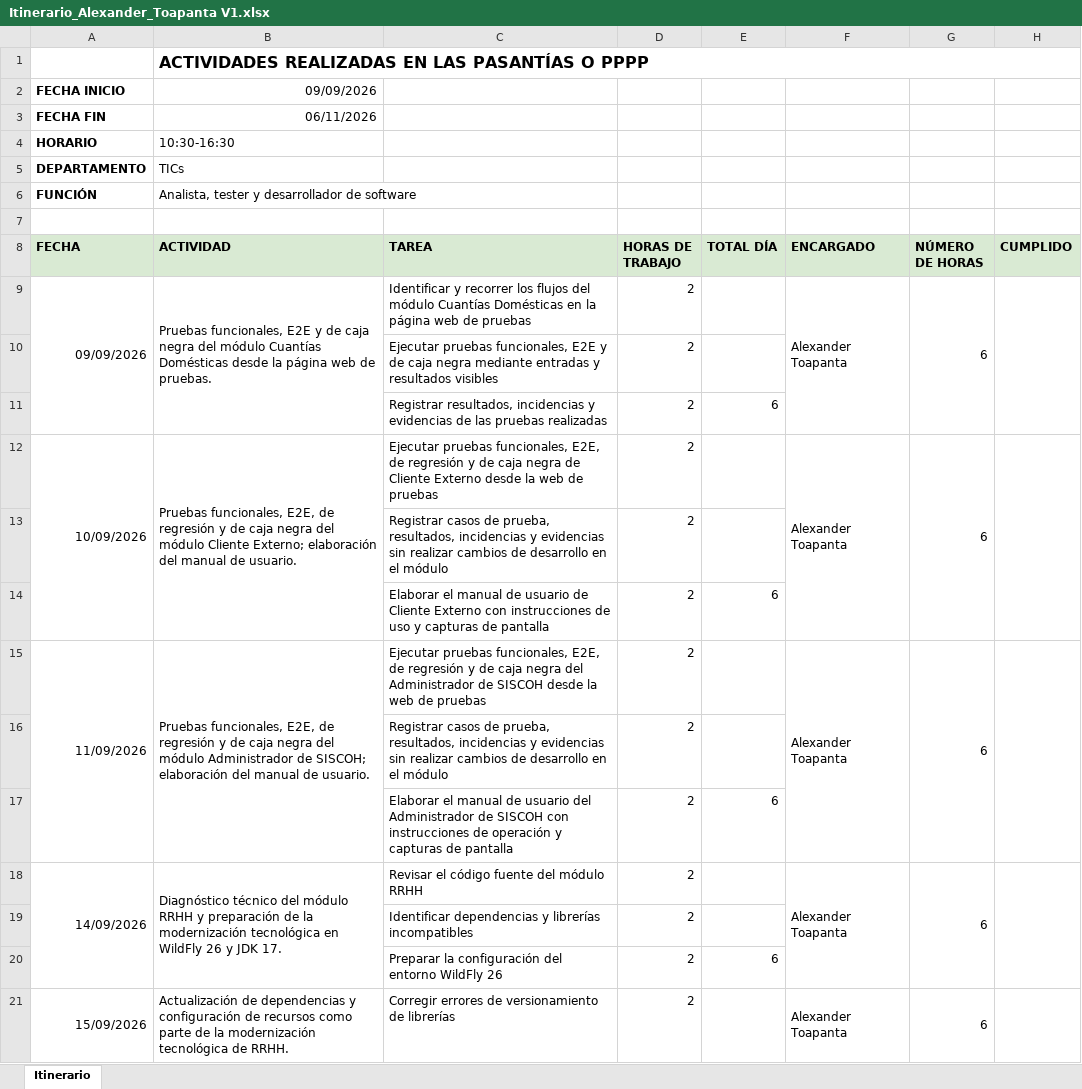
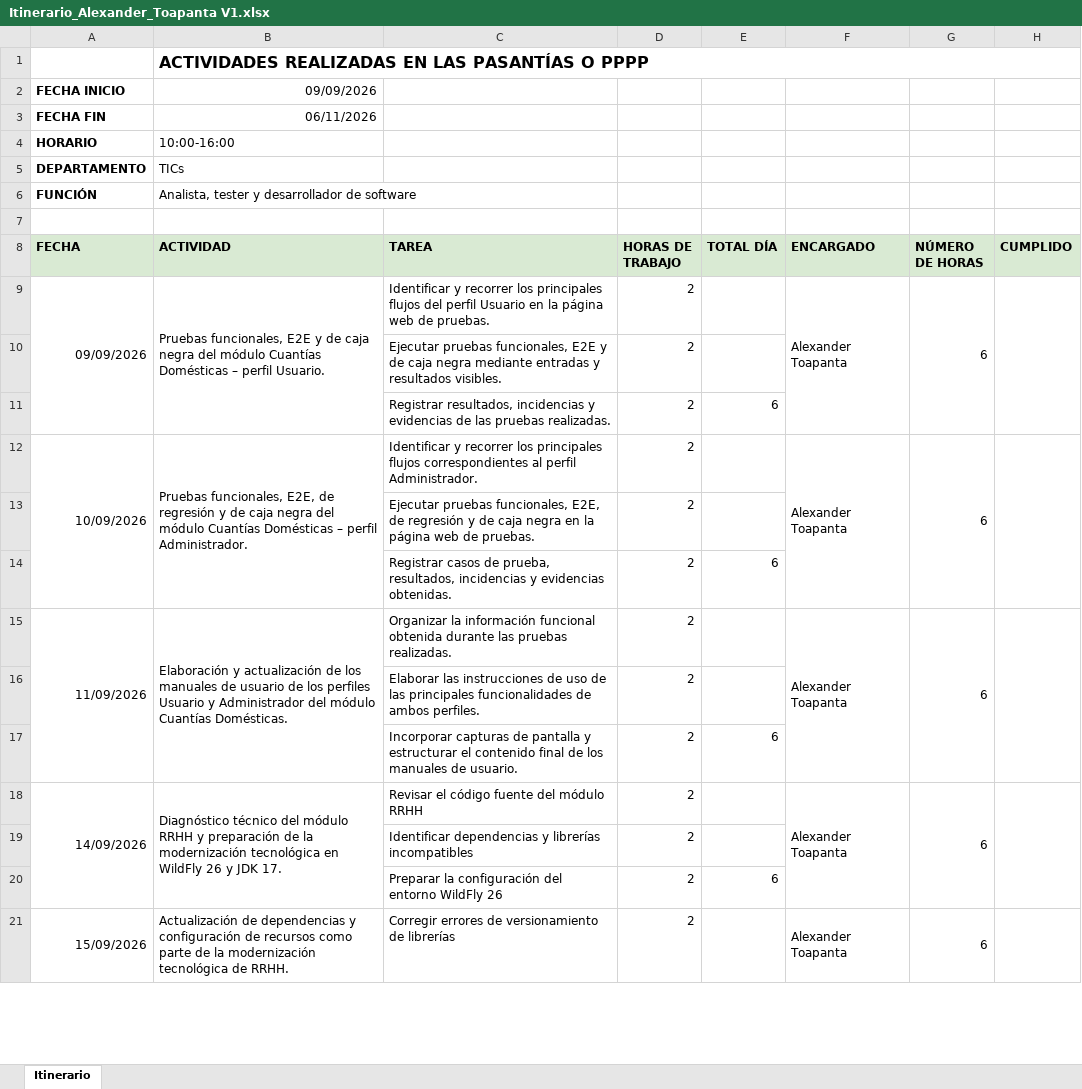
Before and after one commit to AlexanderToapanta/37009_PPP, an Excel workbook: Cronograma/Itinerario_Alexander_Toapanta V1.xlsx, sheet Itinerario, drawn as a sheet; only a part is shown; values as stored, in another font and other column widths than the file's, no borders; the diff names each change by its address in the sheet, - before the commit and + after, or states it on an @@ line.

Commit message:
Evidencias V1

```diff
--- a/Cronograma/Itinerario_Alexander_Toapanta V1.xlsx (sheet Itinerario)
+++ b/Cronograma/Itinerario_Alexander_Toapanta V1.xlsx (sheet Itinerario)
-B4 (ACTIVIDAD): 10:30-16:30
+B4 (ACTIVIDAD): 10:00-16:00
-B9 (ACTIVIDAD): …Cuantías Domésticas desde la página web de pruebas.
+B9 (ACTIVIDAD): …Cuantías Domésticas – perfil Usuario.
-C9 (TAREA): …recorrer los flujos del módulo Cuantías Domésticas en la página web de pruebas
+C9 (TAREA): …recorrer los principales flujos del perfil Usuario en la página web de pruebas.
-C10 (TAREA): …y resultados visibles
+C10 (TAREA): …y resultados visibles.
-C11 (TAREA): …las pruebas realizadas
+C11 (TAREA): …las pruebas realizadas.
-B12 (ACTIVIDAD): …del módulo Cliente Externo; elaboración del manual de usuario.
+B12 (ACTIVIDAD): …del módulo Cuantías Domésticas – perfil Administrador.
-C12 (TAREA): Ejecutar pruebas funcionales, E2E, de regresión y de caja negra de Cliente Externo desde la web de pruebas
+C12 (TAREA): Identificar y recorrer los principales flujos correspondientes al perfil Administrador.
-C13 (TAREA): Registrar casos de prueba, resultados, incidencias y evidencias sin realizar cambios de desarrollo en el módulo
+C13 (TAREA): Ejecutar pruebas funcionales, E2E, de regresión y de caja negra en la página web de pruebas.
-C14 (TAREA): Elaborar el manual de usuario de Cliente Externo con instrucciones de uso y capturas de pantalla
+C14 (TAREA): Registrar casos de prueba, resultados, incidencias y evidencias obtenidas.
-B15 (ACTIVIDAD): Pruebas funcionales, E2E, de regresión y de caja negra del módulo Administrador de SISCOH; elaboración del manual de usuario.
+B15 (ACTIVIDAD): Elaboración y actualización de los manuales de usuario de los perfiles Usuario y Administrador del módulo Cuantías Domésticas.
-C15 (TAREA): Ejecutar pruebas funcionales, E2E, de regresión y de caja negra del Administrador de SISCOH desde la web de pruebas
+C15 (TAREA): Organizar la información funcional obtenida durante las pruebas realizadas.
-C16 (TAREA): Registrar casos de prueba, resultados, incidencias y evidencias sin realizar cambios de desarrollo en el módulo
+C16 (TAREA): Elaborar las instrucciones de uso de las principales funcionalidades de ambos perfiles.
-C17 (TAREA): Elaborar el manual de usuario del Administrador de SISCOH con instrucciones de operación y capturas de pantalla
+C17 (TAREA): Incorporar capturas de pantalla y estructurar el contenido final de los manuales de usuario.
```
Also changed, not shown: 1 other file.
